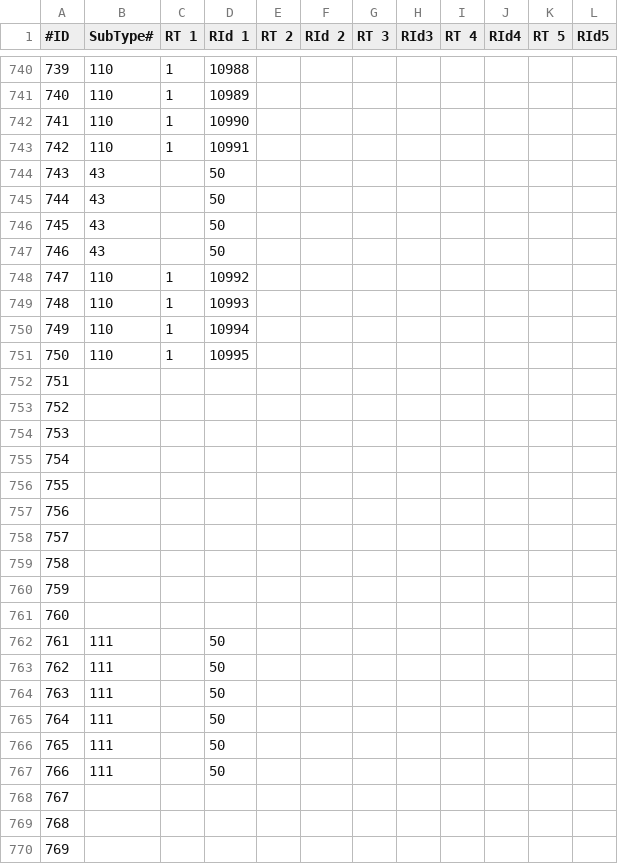
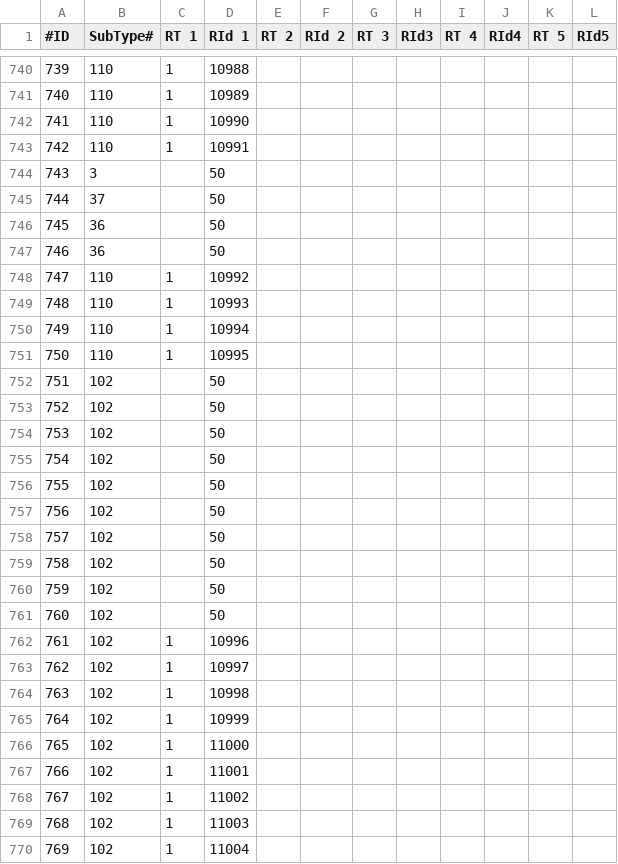
Before and after one commit to xyeppp/RoR-Interface, a CSV file: interface/interfacecore/tome/achievements/entry.csv, drawn as a sheet; only a part is shown, gaps mark what is left out; the diff covers the shown part only.

```diff
--- a/interface/interfacecore/tome/achievements/entry.csv
+++ b/interface/interfacecore/tome/achievements/entry.csv
@@ -743,6 +743,6 @@
 742,110,1,10991,,,,,,,,
-743,43,,50,,,,,,,,
-744,43,,50,,,,,,,,
-745,43,,50,,,,,,,,
-746,43,,50,,,,,,,,
+743,3,,50,,,,,,,,
+744,37,,50,,,,,,,,
+745,36,,50,,,,,,,,
+746,36,,50,,,,,,,,
 747,110,1,10992,,,,,,,,
@@ -751,20 +751,20 @@
 750,110,1,10995,,,,,,,,
-751,,,,,,,,,,,
-752,,,,,,,,,,,
-753,,,,,,,,,,,
-754,,,,,,,,,,,
-755,,,,,,,,,,,
-756,,,,,,,,,,,
-757,,,,,,,,,,,
-758,,,,,,,,,,,
-759,,,,,,,,,,,
-760,,,,,,,,,,,
-761,111,,50,,,,,,,,
-762,111,,50,,,,,,,,
-763,111,,50,,,,,,,,
-764,111,,50,,,,,,,,
-765,111,,50,,,,,,,,
-766,111,,50,,,,,,,,
-767,,,,,,,,,,,
-768,,,,,,,,,,,
-769,,,,,,,,,,,
+751,102,,50,,,,,,,,
+752,102,,50,,,,,,,,
+753,102,,50,,,,,,,,
+754,102,,50,,,,,,,,
+755,102,,50,,,,,,,,
+756,102,,50,,,,,,,,
+757,102,,50,,,,,,,,
+758,102,,50,,,,,,,,
+759,102,,50,,,,,,,,
+760,102,,50,,,,,,,,
+761,102,1,10996,,,,,,,,
+762,102,1,10997,,,,,,,,
+763,102,1,10998,,,,,,,,
+764,102,1,10999,,,,,,,,
+765,102,1,11000,,,,,,,,
+766,102,1,11001,,,,,,,,
+767,102,1,11002,,,,,,,,
+768,102,1,11003,,,,,,,,
+769,102,1,11004,,,,,,,,
```
Also changed, not shown: 12 edited cells elsewhere in this file, interface/interfacecore/maps/mapsetup.csv, interface/interfacecore/tome/achievements/subtypes.csv, 23 other files.
